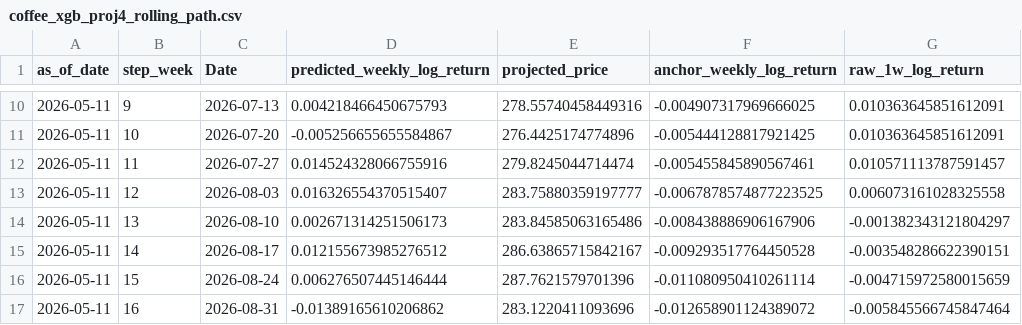
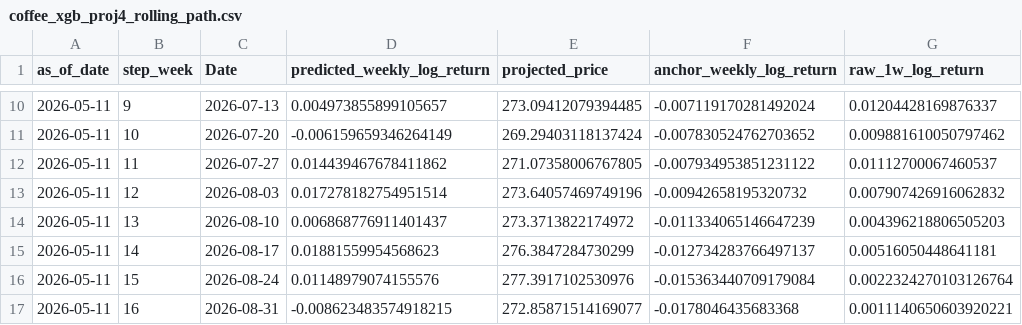
Before and after one commit to CalvinOK/C-MarketFutures, a CSV file: api/outputs/coffee_xgb_proj4_rolling_path.csv, drawn as a sheet; only a part is shown, gaps mark what is left out; the diff covers the shown part only.

```diff
--- a/api/outputs/coffee_xgb_proj4_rolling_path.csv
+++ b/api/outputs/coffee_xgb_proj4_rolling_path.csv
@@ -10,8 +10,8 @@ as_of_date,step_week,Date,predicted_weekly_log_return,projected_price,anchor_wee
-2026-05-11,9,2026-07-13,0.004218466450675793,278.55740458449316,-0.004907317969666025,0.010363645851612091
-2026-05-11,10,2026-07-20,-0.005256655655584867,276.4425174774896,-0.005444128817921425,0.010363645851612091
-2026-05-11,11,2026-07-27,0.014524328066755916,279.8245044714474,-0.005455845890567461,0.010571113787591457
-2026-05-11,12,2026-08-03,0.016326554370515407,283.75880359197777,-0.0067878574877223525,0.006073161028325558
-2026-05-11,13,2026-08-10,0.002671314251506173,283.84585063165486,-0.008438886906167906,-0.001382343121804297
-2026-05-11,14,2026-08-17,0.012155673985276512,286.63865715842167,-0.009293517764450528,-0.003548286622390151
-2026-05-11,15,2026-08-24,0.006276507445146444,287.7621579701396,-0.011080950410261114,-0.004715972580015659
-2026-05-11,16,2026-08-31,-0.01389165610206862,283.1220411093696,-0.012658901124389072,-0.005845566745847464
+2026-05-11,9,2026-07-13,0.004973855899105657,273.09412079394485,-0.007119170281492024,0.01204428169876337
+2026-05-11,10,2026-07-20,-0.006159659346264149,269.29403118137424,-0.007830524762703652,0.009881610050797462
+2026-05-11,11,2026-07-27,0.014439467678411862,271.07358006767805,-0.007934953851231122,0.01112700067460537
+2026-05-11,12,2026-08-03,0.017278182754951514,273.64057469749196,-0.00942658195320732,0.007907426916062832
+2026-05-11,13,2026-08-10,0.006868776911401437,273.3713822174972,-0.011334065146647239,0.004396218806505203
+2026-05-11,14,2026-08-17,0.01881559954568623,276.3847284730299,-0.012734283766497137,0.00516050448641181
+2026-05-11,15,2026-08-24,0.01148979074155576,277.3917102530976,-0.015363440709179084,0.0022324270103126764
+2026-05-11,16,2026-08-31,-0.008623483574918215,272.85871514169077,-0.0178046435683368,0.0011140650603920221
```
Also changed, not shown: 72 edited cells elsewhere in this file, api/logdata/CoffeeCData_log_returns.csv, api/logdata/US Soybeans Futures Historical Data_log_returns.csv, 7 other files.
